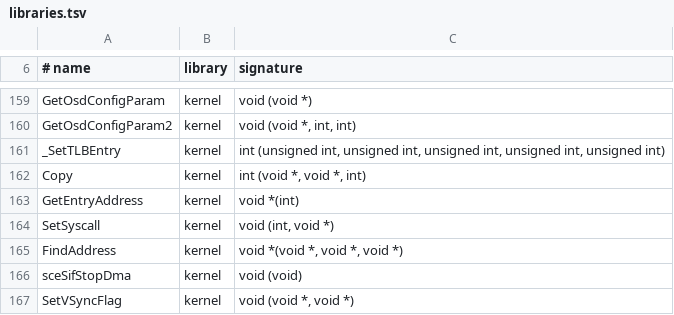
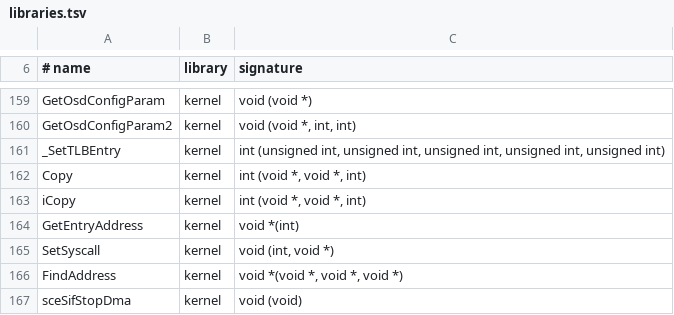
Before and after one commit to BIGGZ22/OpenRAC-NX, a TSV file: port/game/common/libraries.tsv, drawn as a sheet; only a part is shown, gaps mark what is left out; the shorter side is filled out with more unchanged rows.

```diff
--- a/port/game/common/libraries.tsv
+++ b/port/game/common/libraries.tsv
@@ -162,2 +162,3 @@ _SetTLBEntry	kernel	int (unsigned int, unsigned int, unsigned int, unsigned int,
 Copy	kernel	int (void *, void *, int)
+iCopy	kernel	int (void *, void *, int)
 GetEntryAddress	kernel	void *(int)
```
Also changed, not shown: port/game/rac1-pal/libraries.tsv, 2 other files.
